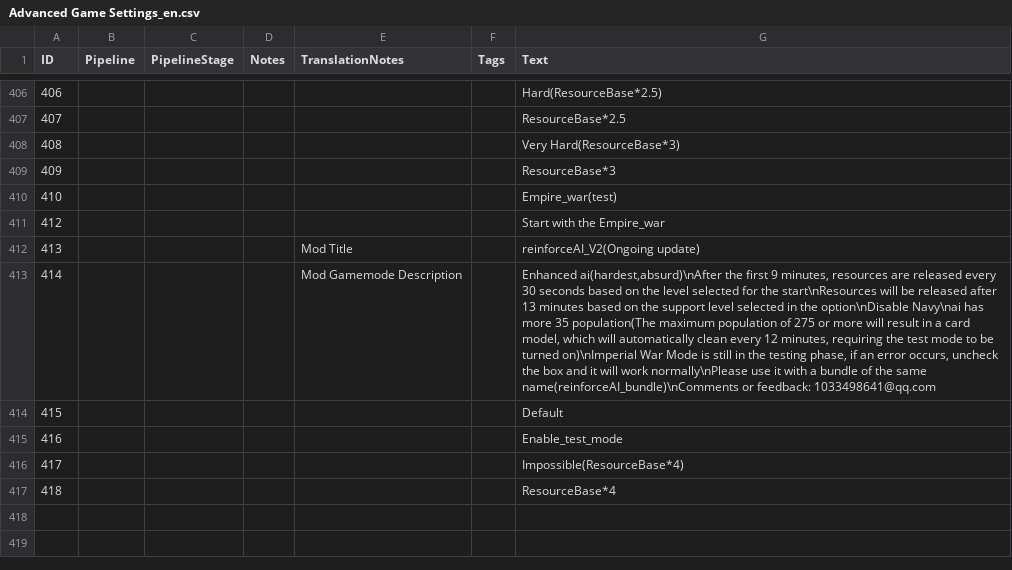
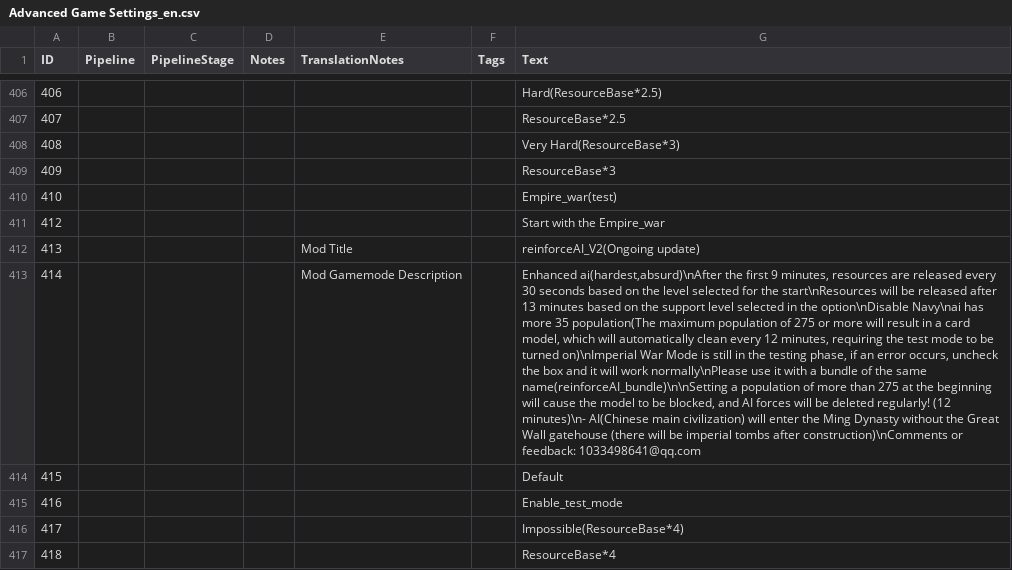
Before and after one commit to tokukanya116/reinforceAI, a CSV file: assets/locdb/Advanced Game Settings_en.csv, drawn as a sheet; only a part is shown, gaps mark what is left out; the diff covers the shown part only; the diff names each change by its address in the sheet, - before the commit and + after, or states it on an @@ line.

```diff
--- a/assets/locdb/Advanced Game Settings_en.csv
+++ b/assets/locdb/Advanced Game Settings_en.csv
-G413 (Text): …the same name(reinforceAI_bundle)\nComments or feedback:…
+G413 (Text): …the same name(reinforceAI_bundle)\n\nSetting a population of more than 275 at the beginning will cause the model to be blocked, and AI forces will be deleted regularly! (12 minutes)\n- AI(Chinese main civilization) will enter the Ming Dynasty without the Great Wall gatehouse (there will be imperial tombs after construction)\nComments or feedback:…
```
Also changed, not shown: 3 added rows elsewhere in this file, assets/locdb/Advanced Game Settings_zh-hans.csv, 8 other files.
